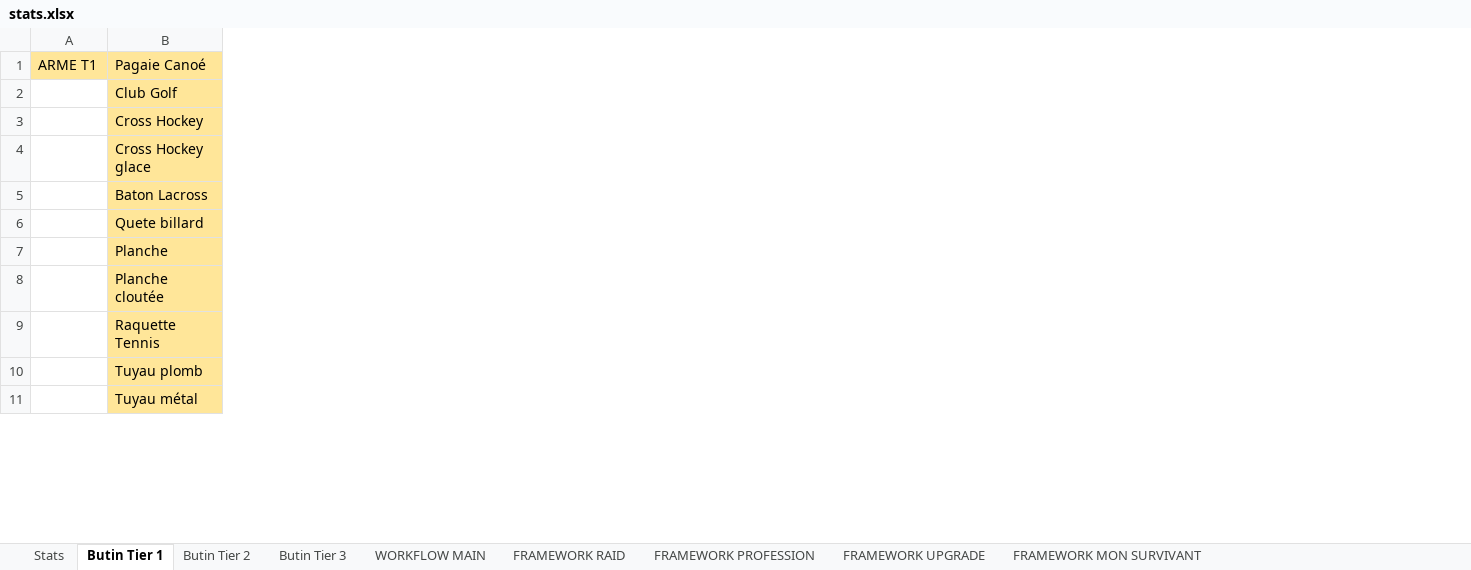
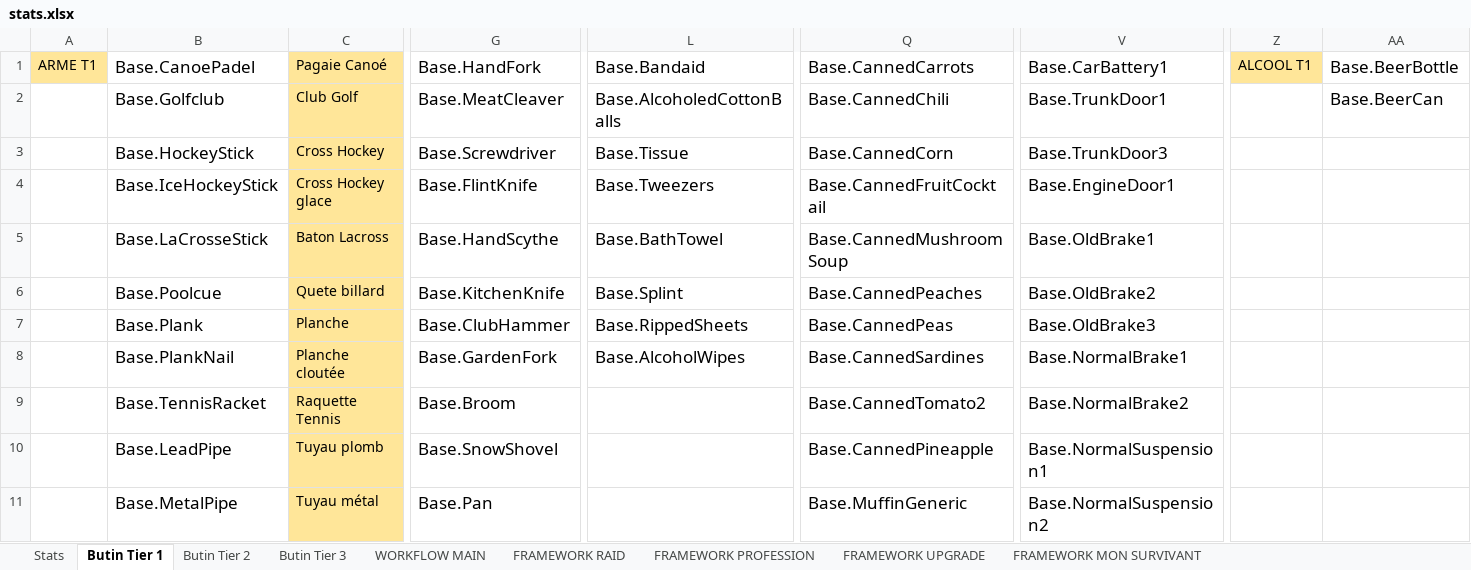
Before and after one commit to ChristopheTdn/TwitchSurvivors, an Excel workbook: DOCUMENTATION/stats.xlsx, sheet Butin Tier 1, drawn as a sheet; only a part is shown, gaps mark what is left out; values as stored, in another font and other column widths than the file's, no borders; charts and pictures not drawn; the diff covers the shown part only; the diff names each change by its address in the sheet, - before the commit and + after, or states it on an @@ line.

Commit message:
MAJ tableau Stats Tier

```diff
--- a/DOCUMENTATION/stats.xlsx (sheet Butin Tier 1)
+++ b/DOCUMENTATION/stats.xlsx (sheet Butin Tier 1)
+column B, rows 1-11: Base.CanoePadel | Base.Golfclub | Base.HockeyStick | Base.IceHockeyStick | Base.LaCrosseStick | Base.Poolcue | Base.Plank | Base.PlankNail | Base.TennisRacket | Base.LeadPipe | Base.MetalPipe
+column G, rows 1-11: Base.HandFork | Base.MeatCleaver | Base.Screwdriver | Base.FlintKnife | Base.HandScythe | Base.KitchenKnife | Base.ClubHammer | Base.GardenFork | Base.Broom | Base.SnowShovel | Base.Pan
+column L, rows 1-8: Base.Bandaid | Base.AlcoholedCottonBalls | Base.Tissue | Base.Tweezers | Base.BathTowel | Base.Splint | Base.RippedSheets | Base.AlcoholWipes
+column Q, rows 1-11: Base.CannedCarrots | Base.CannedChili | Base.CannedCorn | Base.CannedFruitCocktail | Base.CannedMushroomSoup | Base.CannedPeaches | Base.CannedPeas | Base.CannedSardines | Base.CannedTomato2 | Base.CannedPineapple | Base.MuffinGeneric
+column V, rows 1-11: Base.CarBattery1 | Base.TrunkDoor1 | Base.TrunkDoor3 | Base.EngineDoor1 | Base.OldBrake1 | Base.OldBrake2 | Base.OldBrake3 | Base.NormalBrake1 | Base.NormalBrake2 | Base.NormalSuspension1 | Base.NormalSuspension2
+column Z, row 1: ALCOOL T1
+column AA, rows 1-2: Base.BeerBottle | Base.BeerCan
```
Also changed, not shown: 8 added columns elsewhere in this sheet, sheet Stats, sheet Butin Tier 3, sheet Butin Tier 2, formulas that keep their value, charts or pictures.
